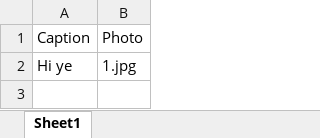
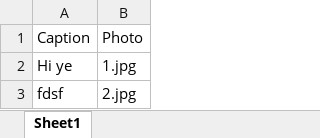
Before and after one commit to PerNikita/Rep, an Excel workbook: Caption.xlsx, sheet Sheet1, drawn as a sheet; values as stored, in another font and other column widths than the file's, no borders; the diff names each change by its address in the sheet, - before the commit and + after, or states it on an @@ line.

```diff
--- a/Caption.xlsx (sheet Sheet1)
+++ b/Caption.xlsx (sheet Sheet1)
+row 3: fdsf | 2.jpg
```
Also changed, not shown: 1 other file.
